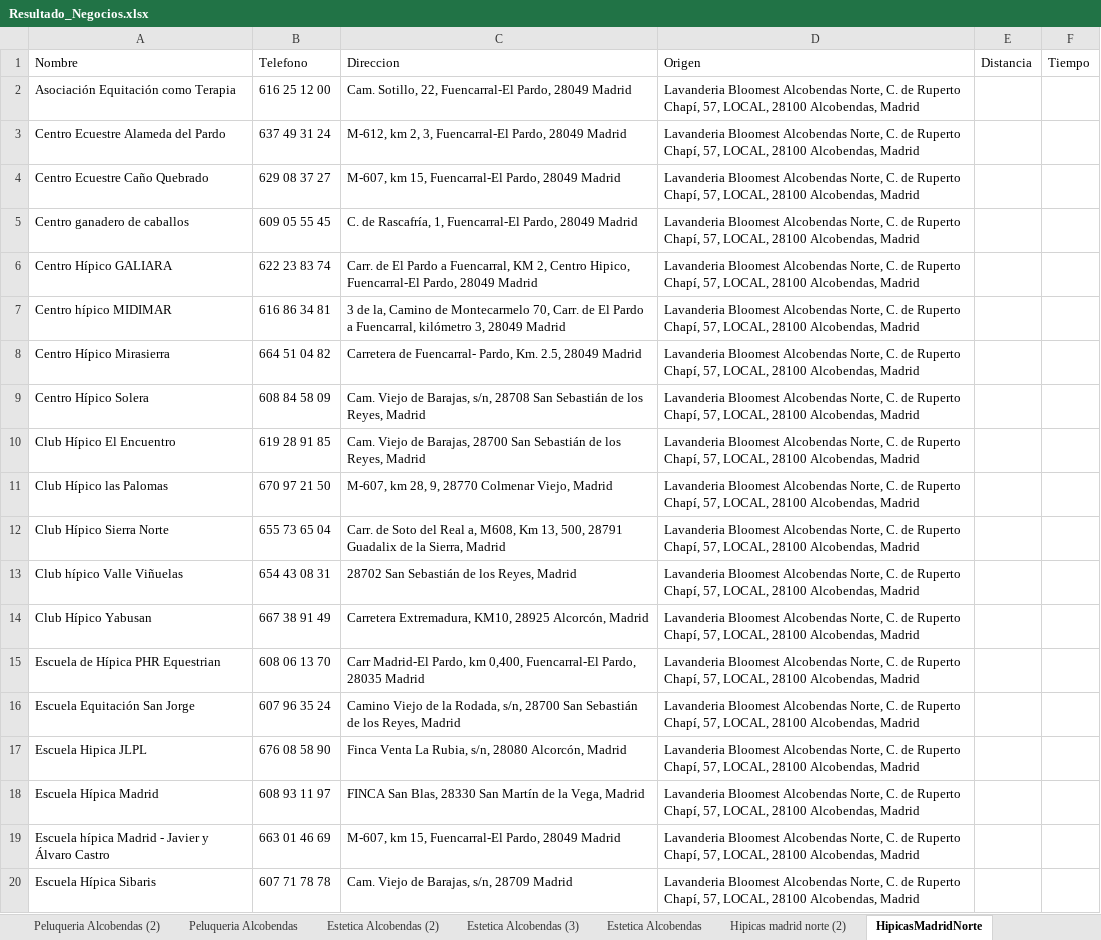
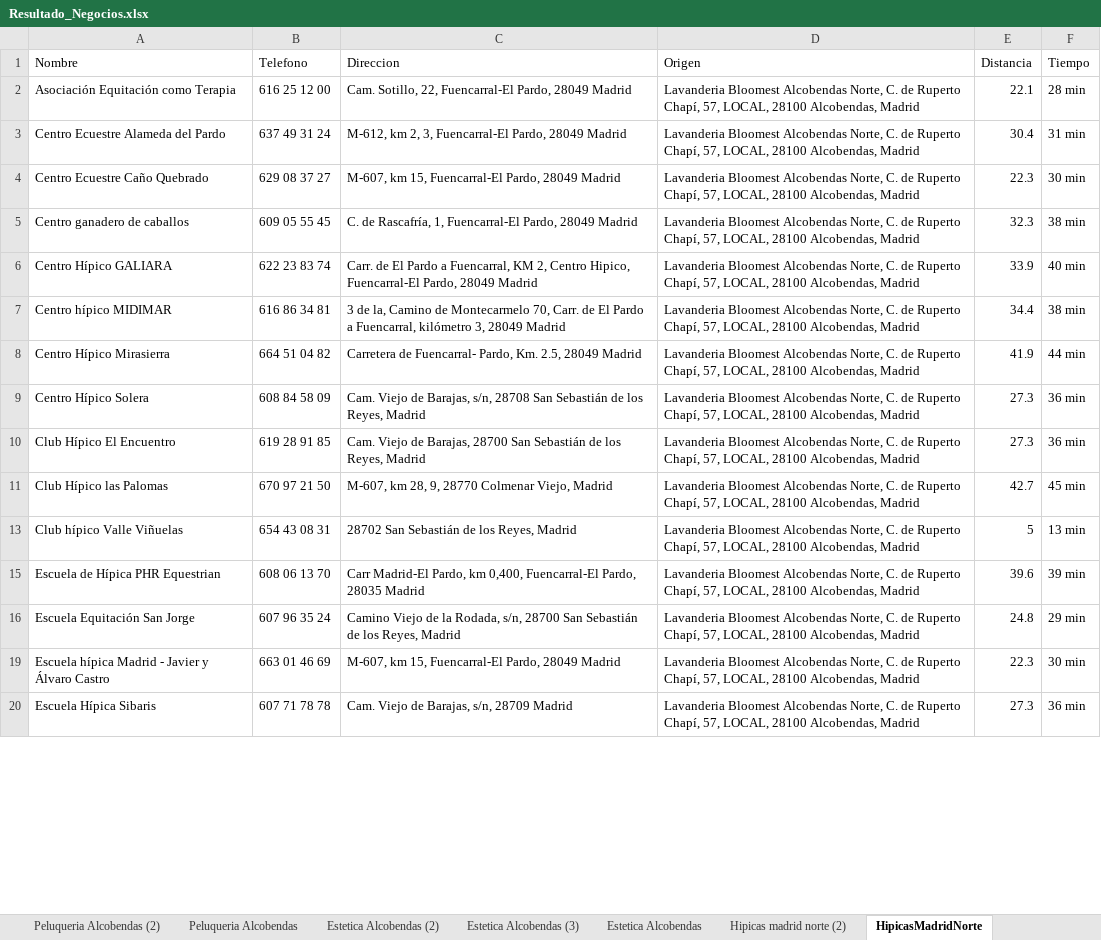
Before and after one commit to sacarbonero/ObtenerDistanciaTiempoLavanderia, an Excel workbook: Resultado_Negocios.xlsx, sheet HipicasMadridNorte, drawn as a sheet; only a part is shown; values as stored, in another font and other column widths than the file's, no borders; the diff covers the shown part only; the diff names each change by its address in the sheet, - before the commit and + after, or states it on an @@ line.

Commit message:
Conversión de la distancia a tipo Double y almacenamiento estructurado de los resultados en Excel para facilitar el análisis y explotación posterior de los datos.

```diff
--- a/Resultado_Negocios.xlsx (sheet HipicasMadridNorte)
+++ b/Resultado_Negocios.xlsx (sheet HipicasMadridNorte)
-E2 (Distancia): (empty)
+E2 (Distancia): 22.1
-F2 (Tiempo): (empty)
+F2 (Tiempo): 28 min
-E3 (Distancia): (empty)
+E3 (Distancia): 30.4
-F3 (Tiempo): (empty)
+F3 (Tiempo): 31 min
-E4 (Distancia): (empty)
+E4 (Distancia): 22.3
-F4 (Tiempo): (empty)
+F4 (Tiempo): 30 min
-E5 (Distancia): (empty)
+E5 (Distancia): 32.3
-F5 (Tiempo): (empty)
+F5 (Tiempo): 38 min
-E6 (Distancia): (empty)
+E6 (Distancia): 33.9
-F6 (Tiempo): (empty)
+F6 (Tiempo): 40 min
-E7 (Distancia): (empty)
+E7 (Distancia): 34.4
-F7 (Tiempo): (empty)
+F7 (Tiempo): 38 min
-E8 (Distancia): (empty)
+E8 (Distancia): 41.9
-F8 (Tiempo): (empty)
+F8 (Tiempo): 44 min
-E9:E10 (Distancia): (empty)
+E9:E10 (Distancia): 27.3
-F9:F10 (Tiempo): (empty)
+F9:F10 (Tiempo): 36 min
-E11 (Distancia): (empty)
+E11 (Distancia): 42.7
-F11 (Tiempo): (empty)
+F11 (Tiempo): 45 min
-row 12: Club Hípico Sierra Norte | 655 73 65 04 | Carr. de Soto del Real a, M608, Km 13, 500, 28791 Guadalix de la Sierra, Madrid | Lavanderia Bloomest Alcobendas Norte, C. de Ruperto Chapí, 57, LOCAL, 28100 Alcobendas, Madrid
-E13 (Distancia): (empty)
+E13 (Distancia): 5
-F13 (Tiempo): (empty)
+F13 (Tiempo): 13 min
-row 14: Club Hípico Yabusan | 667 38 91 49 | Carretera Extremadura, KM10, 28925 Alcorcón, Madrid | Lavanderia Bloomest Alcobendas Norte, C. de Ruperto Chapí, 57, LOCAL, 28100 Alcobendas, Madrid
-E15 (Distancia): (empty)
+E15 (Distancia): 39.6
-F15 (Tiempo): (empty)
+F15 (Tiempo): 39 min
-E16 (Distancia): (empty)
+E16 (Distancia): 24.8
-F16 (Tiempo): (empty)
+F16 (Tiempo): 29 min
-row 17: Escuela Hipica JLPL | 676 08 58 90 | Finca Venta La Rubia, s/n, 28080 Alcorcón, Madrid | Lavanderia Bloomest Alcobendas Norte, C. de Ruperto Chapí, 57, LOCAL, 28100 Alcobendas, Madrid
-row 18: Escuela Hípica Madrid | 608 93 11 97 | FINCA San Blas, 28330 San Martín de la Vega, Madrid | Lavanderia Bloomest Alcobendas Norte, C. de Ruperto Chapí, 57, LOCAL, 28100 Alcobendas, Madrid
-E19 (Distancia): (empty)
+E19 (Distancia): 22.3
-F19 (Tiempo): (empty)
+F19 (Tiempo): 30 min
-E20 (Distancia): (empty)
+E20 (Distancia): 27.3
-F20 (Tiempo): (empty)
+F20 (Tiempo): 36 min
```
Also changed, not shown: 1 removed row and 28 edited cells elsewhere in this sheet, hidden cells, 1 other file.
